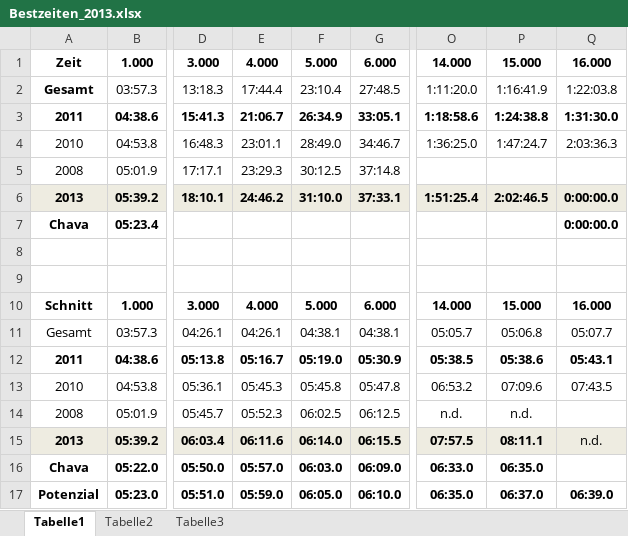
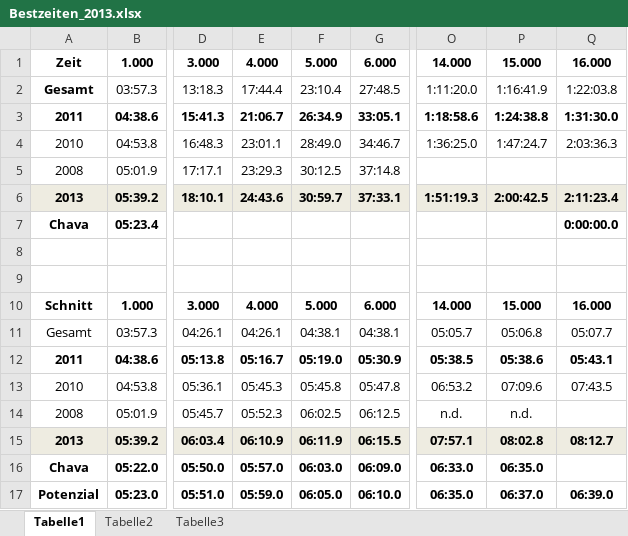
Before and after one commit to Seymi/Laufen, an Excel workbook: Bestzeiten_2013.xlsx, sheet Tabelle1, drawn as a sheet; only a part is shown, gaps mark what is left out; values as stored, in another font and other column widths than the file's, no borders; the diff names each change by its address in the sheet, - before the commit and + after, or states it on an @@ line.

```diff
--- a/Bestzeiten_2013.xlsx (sheet Tabelle1)
+++ b/Bestzeiten_2013.xlsx (sheet Tabelle1)
-E6: 24:46.2
+E6: 24:43.6
-F6: 31:10.0
+F6: 30:59.7
-O6: 1:51:25.4
+O6: 1:51:19.3
-P6: 2:02:46.5
+P6: 2:00:42.5
-Q6: 0:00:00.0
+Q6: 2:11:23.4
-E15: 06:11.6
+E15: 06:10.9
-F15: 06:14.0
+F15: 06:11.9
-O15: 07:57.5
+O15: 07:57.1
-P15: 08:11.1
+P15: 08:02.8
-Q15: n.d.
+Q15: 08:12.7
-Q15 bold: off
+Q15 bold: on
```
Also changed, not shown: 1 other file.
